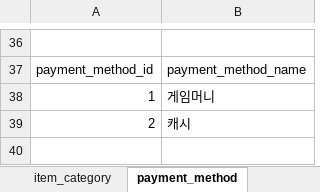
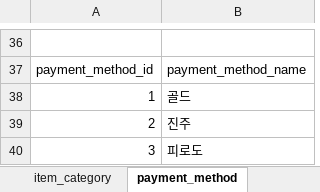
Before and after one commit to nayoonv/game-uruk2, an Excel workbook: 기획데이터.xlsx, sheet payment_method, drawn as a sheet; only a part is shown, gaps mark what is left out; values as stored, in another font and other column widths than the file's, no borders; the diff names each change by its address in the sheet, - before the commit and + after, or states it on an @@ line.

```diff
--- a/기획데이터.xlsx (sheet payment_method)
+++ b/기획데이터.xlsx (sheet payment_method)
-B38: 게임머니
+B38: 골드
-B39: 캐시
+B39: 진주
+row 40: 3 | 피로도
```
Also changed, not shown: other sheet tabs, product data(기획 데이터).xlsx.
